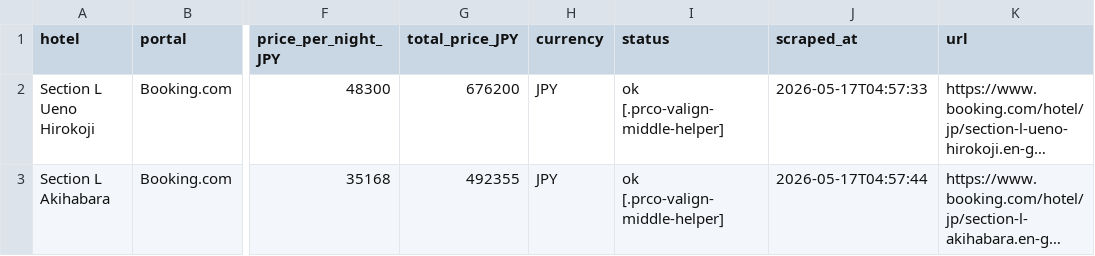
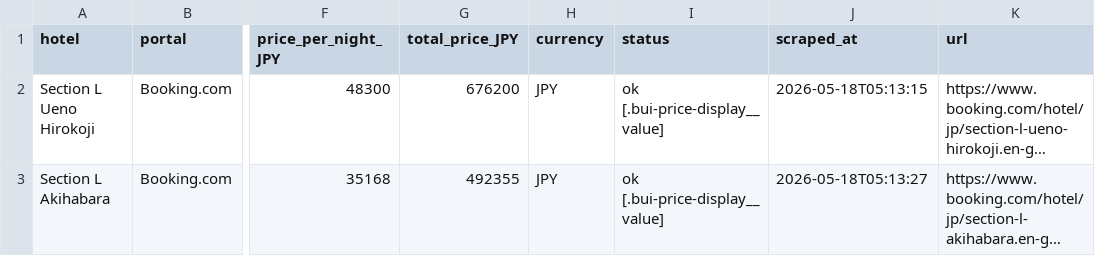
Before and after one commit to kat479/hotelprice, a CSV file: data/booking_2026-10-27_2026-11-10.csv, drawn as a sheet; only a part is shown, gaps mark what is left out; long unchanged cells end in …; the diff names each change by its address in the sheet, - before the commit and + after, or states it on an @@ line.

```diff
--- a/data/booking_2026-10-27_2026-11-10.csv
+++ b/data/booking_2026-10-27_2026-11-10.csv
-I2:I3 (status): ok [.prco-valign-middle-helper]
+I2:I3 (status): ok [.bui-price-display__value]
-J2 (scraped_at): 2026-05-17T04:57:33
+J2 (scraped_at): 2026-05-18T05:13:15
-J3 (scraped_at): 2026-05-17T04:57:44
+J3 (scraped_at): 2026-05-18T05:13:27
```
Also changed, not shown: data/agoda_2026-10-27_2026-11-10.csv, data/all_prices.csv, 1 other file.
